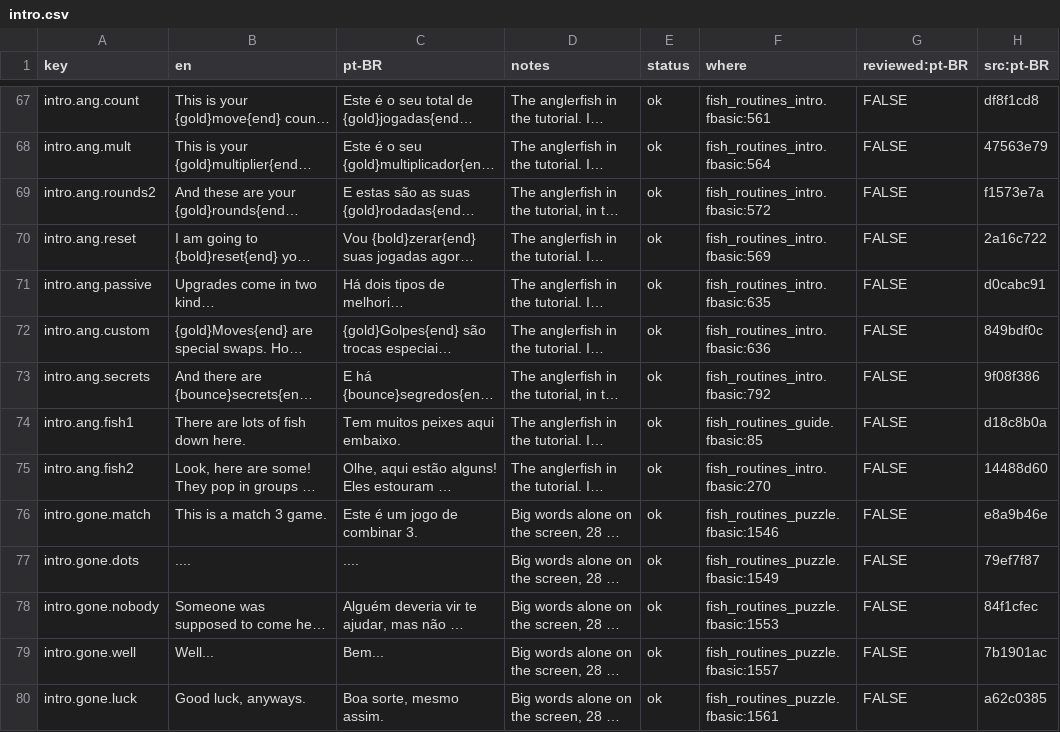
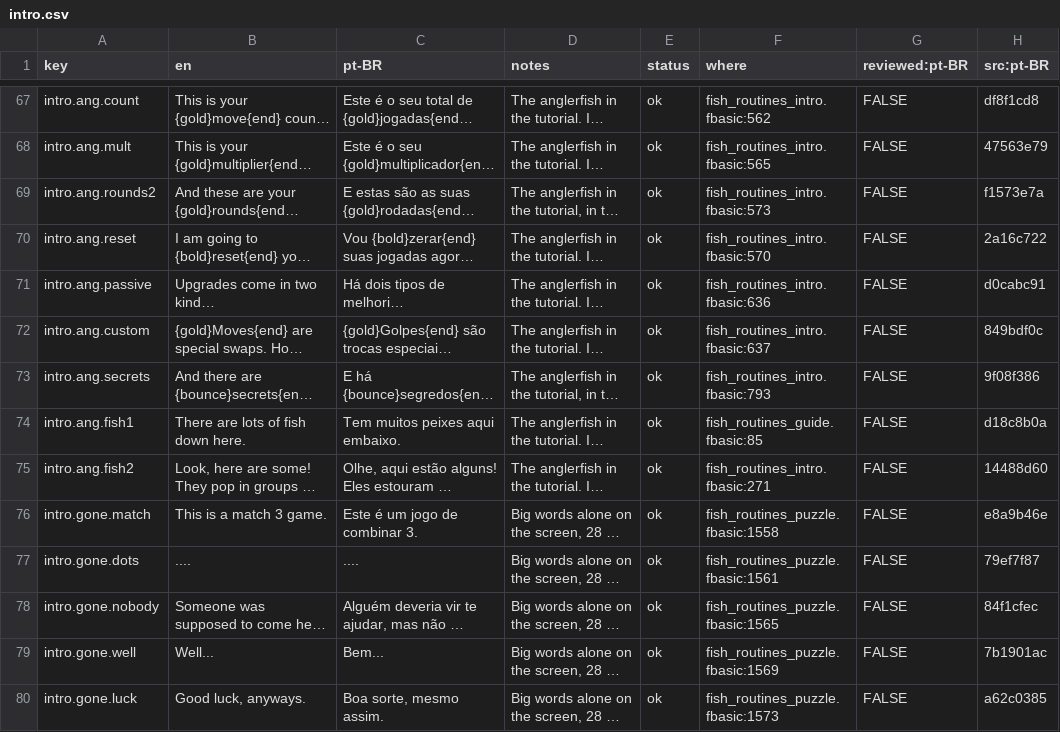
Before and after one commit to cdhanna/fade.mono, a CSV file: Fade.MonoGame/Assets/Fish/Lang/intro.csv, drawn as a sheet; only a part is shown, gaps mark what is left out; long unchanged cells end in …; the diff covers the shown part only; the diff names each change by its address in the sheet, - before the commit and + after, or states it on an @@ line.

```diff
--- a/Fade.MonoGame/Assets/Fish/Lang/intro.csv
+++ b/Fade.MonoGame/Assets/Fish/Lang/intro.csv
-F67 (where): fish_routines_intro.fbasic:561
+F67 (where): fish_routines_intro.fbasic:562
-F68 (where): fish_routines_intro.fbasic:564
+F68 (where): fish_routines_intro.fbasic:565
-F69 (where): fish_routines_intro.fbasic:572
+F69 (where): fish_routines_intro.fbasic:573
-F70 (where): fish_routines_intro.fbasic:569
+F70 (where): fish_routines_intro.fbasic:570
-F71 (where): fish_routines_intro.fbasic:635
+F71 (where): fish_routines_intro.fbasic:636
-F72 (where): fish_routines_intro.fbasic:636
+F72 (where): fish_routines_intro.fbasic:637
-F73 (where): fish_routines_intro.fbasic:792
+F73 (where): fish_routines_intro.fbasic:793
-F75 (where): fish_routines_intro.fbasic:270
+F75 (where): fish_routines_intro.fbasic:271
-F76 (where): fish_routines_puzzle.fbasic:1546
+F76 (where): fish_routines_puzzle.fbasic:1558
-F77 (where): fish_routines_puzzle.fbasic:1549
+F77 (where): fish_routines_puzzle.fbasic:1561
-F78 (where): fish_routines_puzzle.fbasic:1553
+F78 (where): fish_routines_puzzle.fbasic:1565
-F79 (where): fish_routines_puzzle.fbasic:1557
+F79 (where): fish_routines_puzzle.fbasic:1569
-F80 (where): fish_routines_puzzle.fbasic:1561
+F80 (where): fish_routines_puzzle.fbasic:1573
```
Also changed, not shown: 35 edited cells elsewhere in this file, Fade.MonoGame/Assets/Fish/Lang/ability.csv, Fade.MonoGame/Assets/Fish/Lang/menu.csv, 16 other files.
